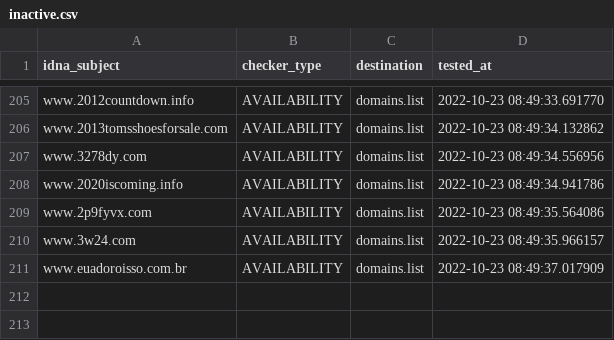
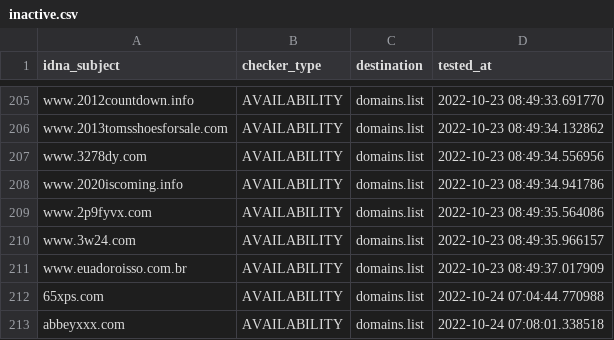
Before and after one commit to Ultimate-Hosts-Blacklist/BaddBoyzHosts, a CSV file: .pyfunceble/inactive.csv, drawn as a sheet; only a part is shown, gaps mark what is left out.

```diff
--- a/.pyfunceble/inactive.csv
+++ b/.pyfunceble/inactive.csv
@@ -211 +211,3 @@ www.3w24.com,AVAILABILITY,domains.list,2022-10-23 08:49:35.966157
 www.euadoroisso.com.br,AVAILABILITY,domains.list,2022-10-23 08:49:37.017909
+65xps.com,AVAILABILITY,domains.list,2022-10-24 07:04:44.770988
+abbeyxxx.com,AVAILABILITY,domains.list,2022-10-24 07:08:01.338518
```
Also changed, not shown: 19 other files.
